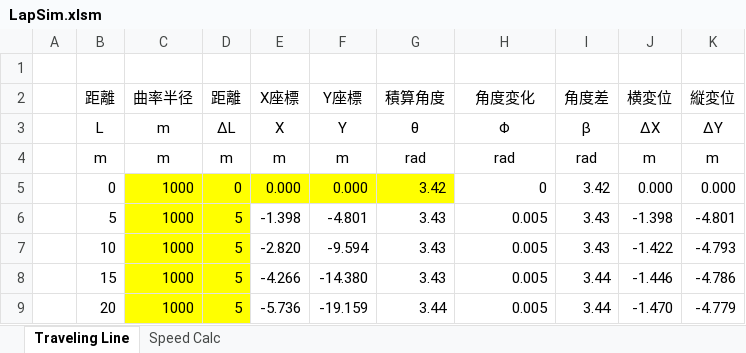
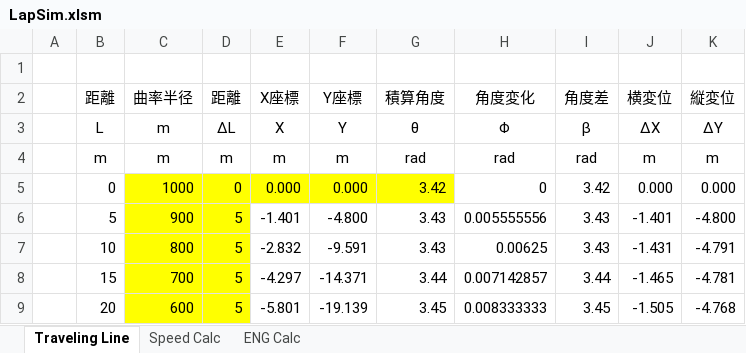
Before and after one commit to calm0815/LapTimeSim, an Excel workbook: LapSim.xlsm, sheet Traveling Line, drawn as a sheet; only a part is shown; values as stored, in another font and other column widths than the file's, no borders; charts and pictures not drawn; the diff covers the shown part only; the diff names each change by its address in the sheet, - before the commit and + after, or states it on an @@ line.

```diff
--- a/LapSim.xlsm (sheet Traveling Line)
+++ b/LapSim.xlsm (sheet Traveling Line)
+sheet tab: ENG Calc
-C6 (曲率半径): 1000
+C6 (曲率半径): 900
-E6 (X座標): -1.398
+E6 (X座標): -1.401
-F6 (Y座標): -4.801
+F6 (Y座標): -4.800
-H6 (角度変化): 0.005
+H6 (角度変化): 0.005555556
-J6 (横変位): -1.398
+J6 (横変位): -1.401
-K6 (縦変位): -4.801
+K6 (縦変位): -4.800
-C7 (曲率半径): 1000
+C7 (曲率半径): 800
-E7 (X座標): -2.820
+E7 (X座標): -2.832
-F7 (Y座標): -9.594
+F7 (Y座標): -9.591
-H7 (角度変化): 0.005
+H7 (角度変化): 0.00625
-J7 (横変位): -1.422
+J7 (横変位): -1.431
-K7 (縦変位): -4.793
+K7 (縦変位): -4.791
-C8 (曲率半径): 1000
+C8 (曲率半径): 700
-E8 (X座標): -4.266
+E8 (X座標): -4.297
-F8 (Y座標): -14.380
+F8 (Y座標): -14.371
-G8 (積算角度): 3.43
+G8 (積算角度): 3.44
-H8 (角度変化): 0.005
+H8 (角度変化): 0.007142857
-J8 (横変位): -1.446
+J8 (横変位): -1.465
-K8 (縦変位): -4.786
+K8 (縦変位): -4.781
-C9 (曲率半径): 1000
+C9 (曲率半径): 600
-E9 (X座標): -5.736
+E9 (X座標): -5.801
-F9 (Y座標): -19.159
+F9 (Y座標): -19.139
-G9 (積算角度): 3.44
+G9 (積算角度): 3.45
-H9 (角度変化): 0.005
+H9 (角度変化): 0.008333333
-I9 (角度差): 3.44
+I9 (角度差): 3.45
-J9 (横変位): -1.470
+J9 (横変位): -1.505
-K9 (縦変位): -4.779
+K9 (縦変位): -4.768
```
Also changed, not shown: 606 edited cells elsewhere in this sheet, sheet Speed Calc, charts or pictures.
